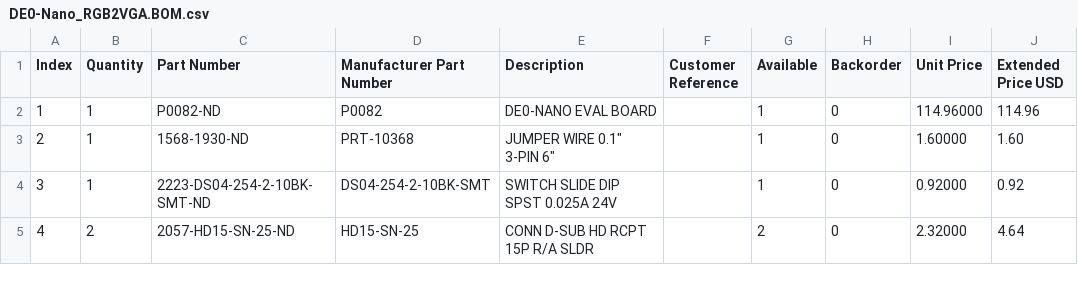
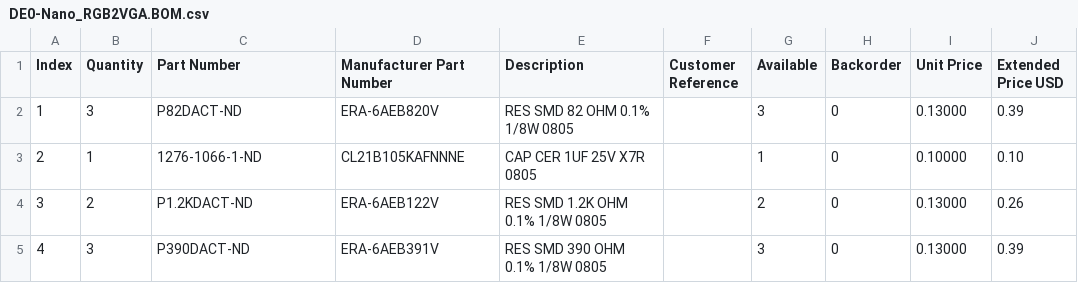
Before and after one commit to bkw777/rgb2vga, a CSV file: DE0-Nano_RGB2VGA.BOM.csv, drawn as a sheet; only a part is shown; the diff covers the shown part only.

```diff
--- a/DE0-Nano_RGB2VGA.BOM.csv
+++ b/DE0-Nano_RGB2VGA.BOM.csv
@@ -1,5 +1,5 @@
 "Index","Quantity","Part Number","Manufacturer Part Number","Description","Customer Reference","Available","Backorder","Unit Price","Extended Price USD"
-"1","1","P0082-ND","P0082","DE0-NANO EVAL BOARD","","1","0","114.96000","114.96"
-"2","1","1568-1930-ND","PRT-10368","JUMPER WIRE 0.1"" 3-PIN 6""","","1","0","1.60000","1.60"
-"3","1","2223-DS04-254-2-10BK-SMT-ND","DS04-254-2-10BK-SMT","SWITCH SLIDE DIP SPST 0.025A 24V","","1","0","0.92000","0.92"
-"4","2","2057-HD15-SN-25-ND","HD15-SN-25","CONN D-SUB HD RCPT 15P R/A SLDR","","2","0","2.32000","4.64"
+"1","3","P82DACT-ND","ERA-6AEB820V","RES SMD 82 OHM 0.1% 1/8W 0805","","3","0","0.13000","0.39"
+"2","1","1276-1066-1-ND","CL21B105KAFNNNE","CAP CER 1UF 25V X7R 0805","","1","0","0.10000","0.10"
+"3","2","P1.2KDACT-ND","ERA-6AEB122V","RES SMD 1.2K OHM 0.1% 1/8W 0805","","2","0","0.13000","0.26"
+"4","3","P390DACT-ND","ERA-6AEB391V","RES SMD 390 OHM 0.1% 1/8W 0805","","3","0","0.13000","0.39"
```
Also changed, not shown: 159 edited cells elsewhere in this file, 8 other files.
